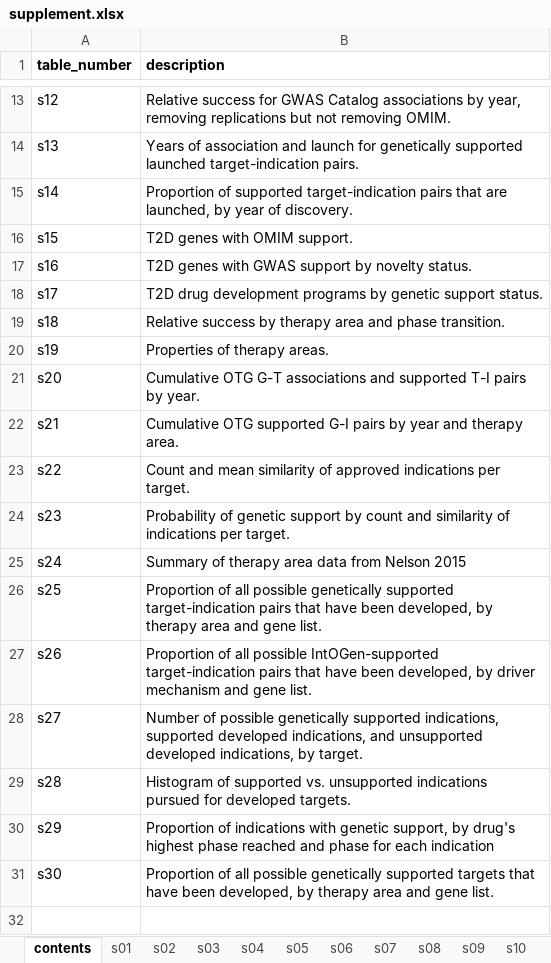
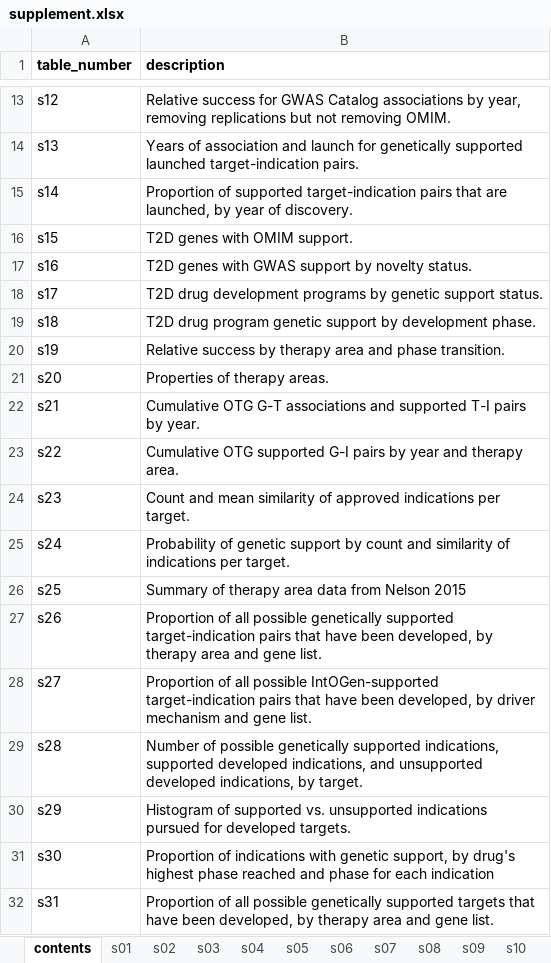
Before and after one commit to ericminikel/genetic_support, an Excel workbook: display_items/supplement.xlsx, sheet contents, drawn as a sheet; only a part is shown, gaps mark what is left out; values as stored, in another font and other column widths than the file's, no borders; the diff names each change by its address in the sheet, - before the commit and + after, or states it on an @@ line.

```diff
--- a/display_items/supplement.xlsx (sheet contents)
+++ b/display_items/supplement.xlsx (sheet contents)
-B19 (description): Relative success by therapy area and phase transition.
+B19 (description): T2D drug program genetic support by development phase.
-B20 (description): Properties of therapy areas.
+B20 (description): Relative success by therapy area and phase transition.
-B21 (description): Cumulative OTG G-T associations and supported T-I pairs by year.
+B21 (description): Properties of therapy areas.
-B22 (description): Cumulative OTG supported G-I pairs by year and therapy area.
+B22 (description): Cumulative OTG G-T associations and supported T-I pairs by year.
-B23 (description): Count and mean similarity of approved indications per target.
+B23 (description): Cumulative OTG supported G-I pairs by year and therapy area.
-B24 (description): Probability of genetic support by count and similarity of indications per…
+B24 (description): Count and mean similarity of approved indications per…
-B25 (description): Summary of therapy area data from Nelson 2015
+B25 (description): Probability of genetic support by count and similarity of indications per target.
-B26 (description): Proportion of all possible genetically supported target-indication pairs that have been developed, by therapy area and gene list.
+B26 (description): Summary of therapy area data from Nelson 2015
-B27 (description): …all possible IntOGen-supported target-indication pairs that have been developed, by driver mechanism and gene…
+B27 (description): …all possible genetically supported target-indication pairs that have been developed, by therapy area and gene…
-B28 (description): Number of possible genetically supported indications, supported developed indications, and unsupported developed indications, by target.
+B28 (description): Proportion of all possible IntOGen-supported target-indication pairs that have been developed, by driver mechanism and gene list.
-B29 (description): Histogram of supported vs. unsupported indications pursued for developed targets.
+B29 (description): Number of possible genetically supported indications, supported developed indications, and unsupported developed indications, by target.
-B30 (description): Proportion of indications with genetic support, by drug's highest phase reached and phase for each indication
+B30 (description): Histogram of supported vs. unsupported indications pursued for developed targets.
-B31 (description): Proportion of all possible genetically supported targets that have been developed, by therapy area and gene list.
+B31 (description): Proportion of indications with genetic support, by drug's highest phase reached and phase for each indication
+row 32: s31 | Proportion of all possible genetically supported targets that have been developed, by therapy area and gene list.
```
Also changed, not shown: sheet s28, sheet s27, sheet s23, sheet s22, sheet s21, sheet s18, 9 more sheets, other sheet tabs, 20 other files.
